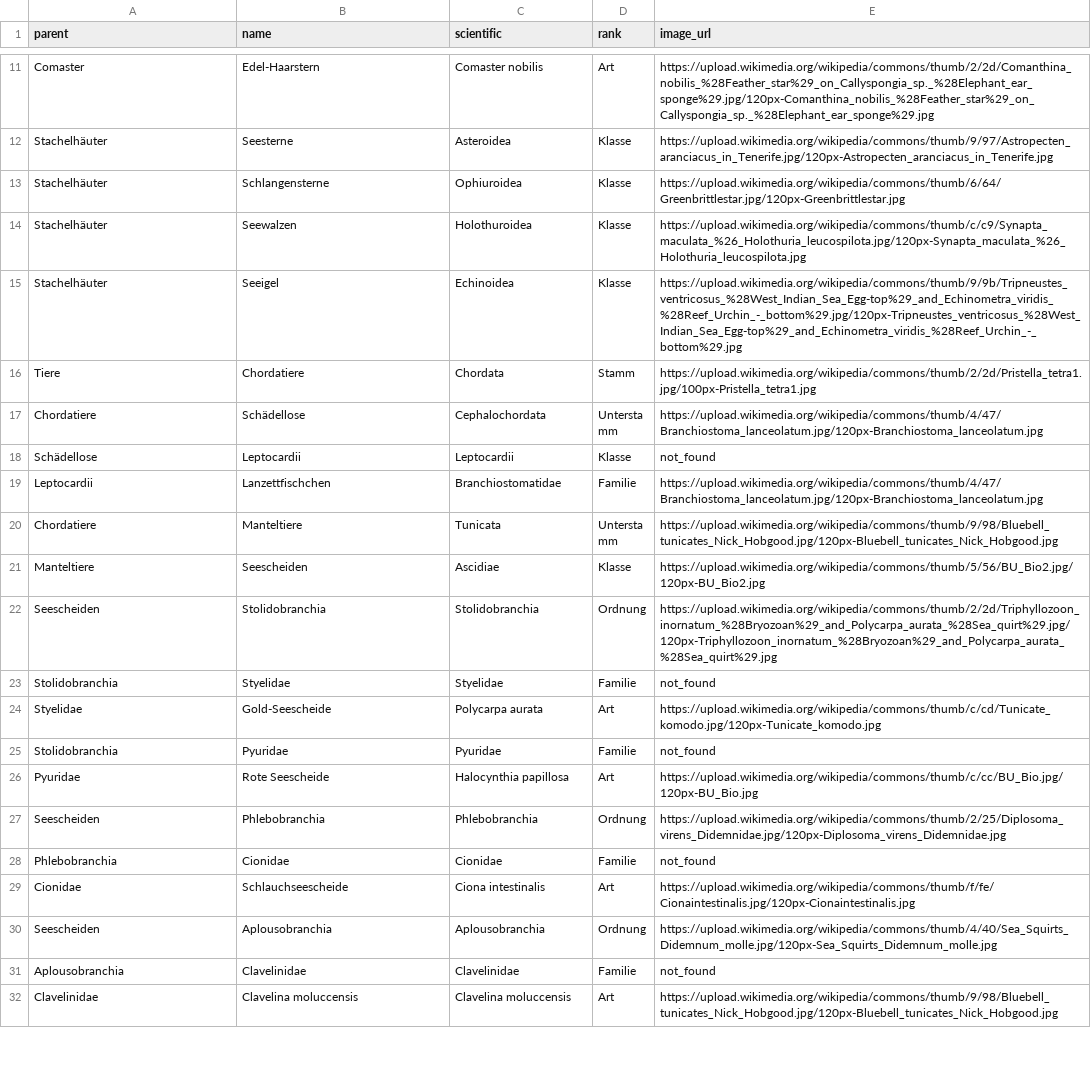
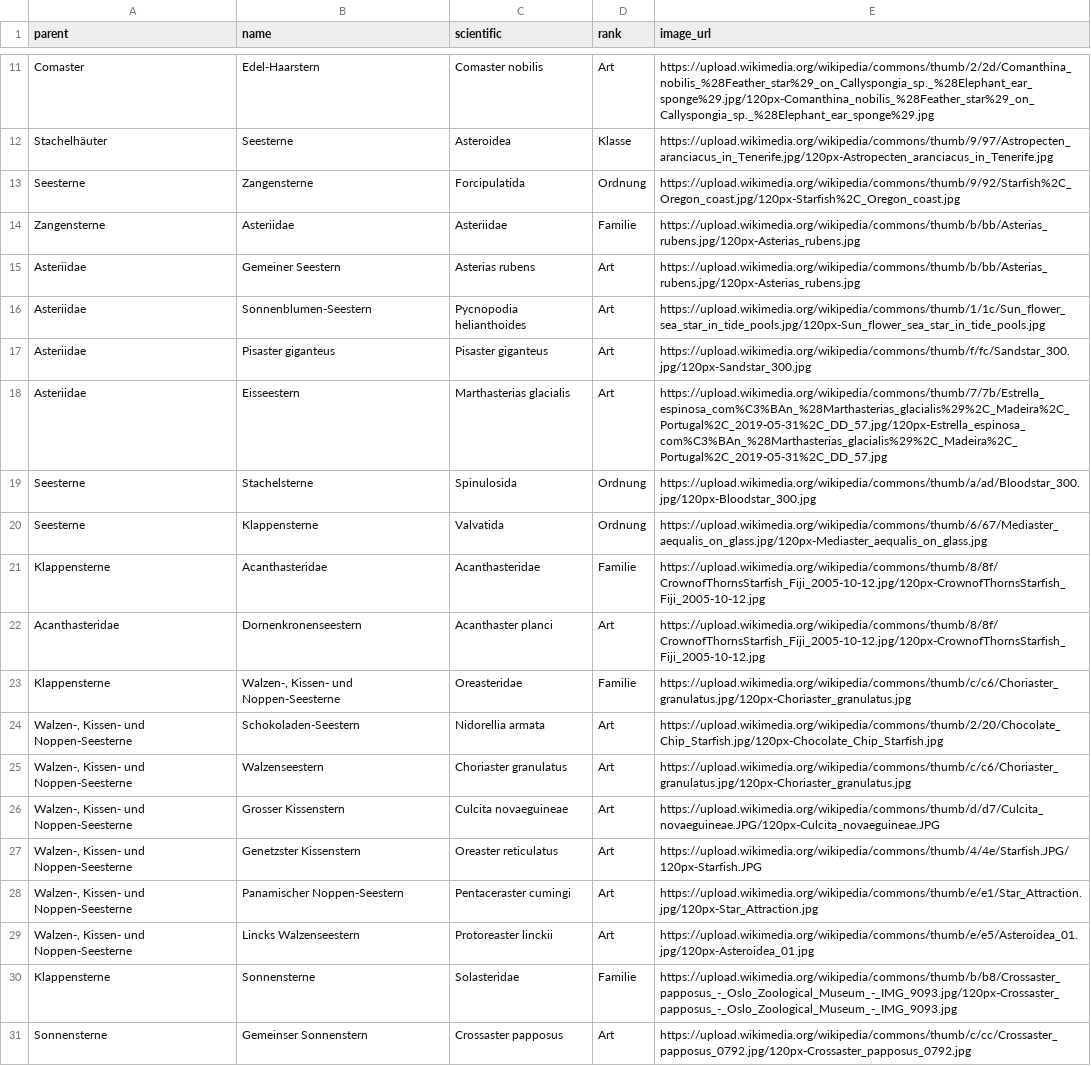
Before and after one commit to stibu81/taxonomyData, a CSV file: taxonomy.csv, drawn as a sheet; only a part is shown, gaps mark what is left out; the shorter side is filled out with more unchanged rows; the diff covers the shown part only; the diff names each change by its address in the sheet, - before the commit and + after, or states it on an @@ line.

Commit message:
add starfish

```diff
--- a/taxonomy.csv
+++ b/taxonomy.csv
+row 13: Seesterne | Zangensterne | Forcipulatida | Ordnung | https://upload.wikimedia.org/wikipedia/commons/thumb/9/92/Starfish%2C_Oregon_coast.jpg/120px-Starfish%2C_Oregon_coast.jpg
+row 14: Zangensterne | Asteriidae | Asteriidae | Familie | https://upload.wikimedia.org/wikipedia/commons/thumb/b/bb/Asterias_rubens.jpg/120px-Asterias_rubens.jpg
+row 15: Asteriidae | Gemeiner Seestern | Asterias rubens | Art | https://upload.wikimedia.org/wikipedia/commons/thumb/b/bb/Asterias_rubens.jpg/120px-Asterias_rubens.jpg
+row 16: Asteriidae | Sonnenblumen-Seestern | Pycnopodia helianthoides | Art | https://upload.wikimedia.org/wikipedia/commons/thumb/1/1c/Sun_flower_sea_star_in_tide_pools.jpg/120px-Sun_flower_sea_star_in_tide_pools.jpg
+row 17: Asteriidae | Pisaster giganteus | Pisaster giganteus | Art | https://upload.wikimedia.org/wikipedia/commons/thumb/f/fc/Sandstar_300.jpg/120px-Sandstar_300.jpg
+row 18: Asteriidae | Eisseestern | Marthasterias glacialis | Art | https://upload.wikimedia.org/wikipedia/commons/thumb/7/7b/Estrella_espinosa_com%C3%BAn_%28Marthasterias_glacialis%29%2C_Madeira%2C_Portugal%2C_2019-05-31%2C_DD_57.jpg/120px-Estrella_espinosa_com%C3%BAn_%28Marthasterias_glacialis%29%2C_Madeira%2C_Portugal%2C_2019-05-31%2C_DD_57.jpg
+row 19: Seesterne | Stachelsterne | Spinulosida | Ordnung | https://upload.wikimedia.org/wikipedia/commons/thumb/a/ad/Bloodstar_300.jpg/120px-Bloodstar_300.jpg
+row 20: Seesterne | Klappensterne | Valvatida | Ordnung | https://upload.wikimedia.org/wikipedia/commons/thumb/6/67/Mediaster_aequalis_on_glass.jpg/120px-Mediaster_aequalis_on_glass.jpg
+row 21: Klappensterne | Acanthasteridae | Acanthasteridae | Familie | https://upload.wikimedia.org/wikipedia/commons/thumb/8/8f/CrownofThornsStarfish_Fiji_2005-10-12.jpg/120px-CrownofThornsStarfish_Fiji_2005-10-12.jpg
+row 22: Acanthasteridae | Dornenkronenseestern | Acanthaster planci | Art | https://upload.wikimedia.org/wikipedia/commons/thumb/8/8f/CrownofThornsStarfish_Fiji_2005-10-12.jpg/120px-CrownofThornsStarfish_Fiji_2005-10-12.jpg
+row 23: Klappensterne | Walzen-, Kissen- und Noppen-Seesterne | Oreasteridae | Familie | https://upload.wikimedia.org/wikipedia/commons/thumb/c/c6/Choriaster_granulatus.jpg/120px-Choriaster_granulatus.jpg
+row 24: Walzen-, Kissen- und Noppen-Seesterne | Schokoladen-Seestern | Nidorellia armata | Art | https://upload.wikimedia.org/wikipedia/commons/thumb/2/20/Chocolate_Chip_Starfish.jpg/120px-Chocolate_Chip_Starfish.jpg
+row 25: Walzen-, Kissen- und Noppen-Seesterne | Walzenseestern | Choriaster granulatus | Art | https://upload.wikimedia.org/wikipedia/commons/thumb/c/c6/Choriaster_granulatus.jpg/120px-Choriaster_granulatus.jpg
+row 26: Walzen-, Kissen- und Noppen-Seesterne | Grosser Kissenstern | Culcita novaeguineae | Art | https://upload.wikimedia.org/wikipedia/commons/thumb/d/d7/Culcita_novaeguineae.JPG/120px-Culcita_novaeguineae.JPG
+row 27: Walzen-, Kissen- und Noppen-Seesterne | Genetzster Kissenstern | Oreaster reticulatus | Art | https://upload.wikimedia.org/wikipedia/commons/thumb/4/4e/Starfish.JPG/120px-Starfish.JPG
+row 28: Walzen-, Kissen- und Noppen-Seesterne | Panamischer Noppen-Seestern | Pentaceraster cumingi | Art | https://upload.wikimedia.org/wikipedia/commons/thumb/e/e1/Star_Attraction.jpg/120px-Star_Attraction.jpg
+row 29: Walzen-, Kissen- und Noppen-Seesterne | Lincks Walzenseestern | Protoreaster linckii | Art | https://upload.wikimedia.org/wikipedia/commons/thumb/e/e5/Asteroidea_01.jpg/120px-Asteroidea_01.jpg
+row 30: Klappensterne | Sonnensterne | Solasteridae | Familie | https://upload.wikimedia.org/wikipedia/commons/thumb/b/b8/Crossaster_papposus_-_Oslo_Zoological_Museum_-_IMG_9093.jpg/120px-Crossaster_papposus_-_Oslo_Zoological_Museum_-_IMG_9093.jpg
+row 31: Sonnensterne | Gemeinser Sonnenstern | Crossaster papposus | Art | https://upload.wikimedia.org/wikipedia/commons/thumb/c/cc/Crossaster_papposus_0792.jpg/120px-Crossaster_papposus_0792.jpg
```
Also changed, not shown: 9 added rows elsewhere in this file.
